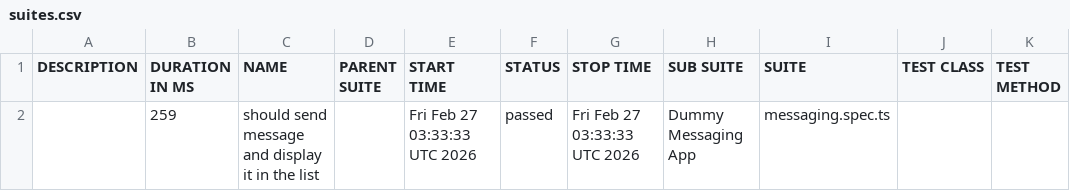
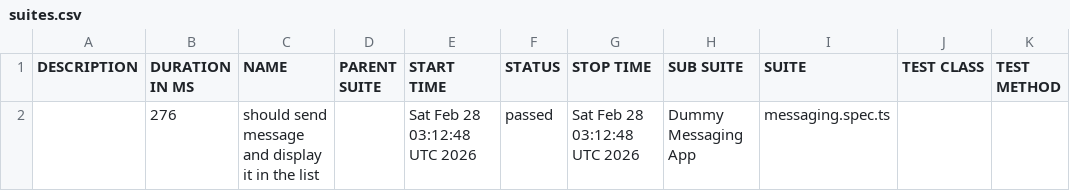
Before and after one commit to axelforce/dummyMessage, a CSV file: data/suites.csv, drawn as a sheet.

```diff
--- a/data/suites.csv
+++ b/data/suites.csv
@@ -1,2 +1,2 @@
 "DESCRIPTION","DURATION IN MS","NAME","PARENT SUITE","START TIME","STATUS","STOP TIME","SUB SUITE","SUITE","TEST CLASS","TEST METHOD"
-"","259","should send message and display it in the list","","Fri Feb 27 03:33:33 UTC 2026","passed","Fri Feb 27 03:33:33 UTC 2026","Dummy Messaging App","messaging.spec.ts","",""
+"","276","should send message and display it in the list","","Sat Feb 28 03:12:48 UTC 2026","passed","Sat Feb 28 03:12:48 UTC 2026","Dummy Messaging App","messaging.spec.ts","",""
```
Also changed, not shown: 16 other files.
